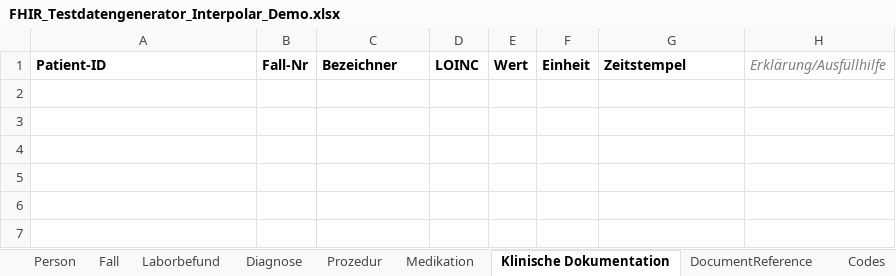
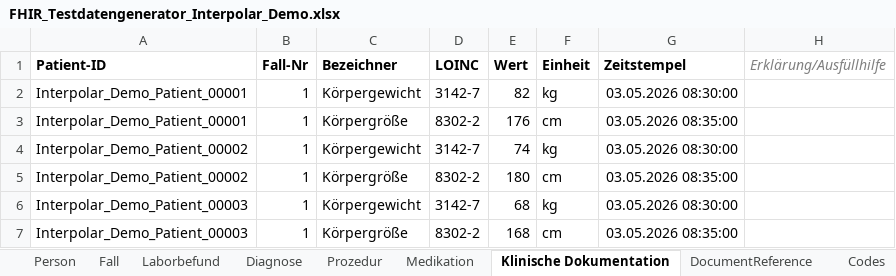
Before and after one commit to medizininformatik-initiative/excel2fhir, an Excel workbook: FHIR_Testdatengenerator_Interpolar_Demo.xlsx, sheet Klinische Dokumentation, drawn as a sheet; values as stored, in another font and other column widths than the file's, no borders; the diff names each change by its address in the sheet, - before the commit and + after, or states it on an @@ line.

Commit message:
Add demo vitals and encounter identifier system

```diff
--- a/FHIR_Testdatengenerator_Interpolar_Demo.xlsx (sheet Klinische Dokumentation)
+++ b/FHIR_Testdatengenerator_Interpolar_Demo.xlsx (sheet Klinische Dokumentation)
+row 2: Interpolar_Demo_Patient_00001 | 1 | Körpergewicht | 3142-7 | 82 | kg | 03.05.2026 08:30:00
+row 3: Interpolar_Demo_Patient_00001 | 1 | Körpergröße | 8302-2 | 176 | cm | 03.05.2026 08:35:00
+row 4: Interpolar_Demo_Patient_00002 | 1 | Körpergewicht | 3142-7 | 74 | kg | 03.05.2026 08:30:00
+row 5: Interpolar_Demo_Patient_00002 | 1 | Körpergröße | 8302-2 | 180 | cm | 03.05.2026 08:35:00
+row 6: Interpolar_Demo_Patient_00003 | 1 | Körpergewicht | 3142-7 | 68 | kg | 03.05.2026 08:30:00
+row 7: Interpolar_Demo_Patient_00003 | 1 | Körpergröße | 8302-2 | 168 | cm | 03.05.2026 08:35:00
```
Also changed, not shown: 2 other files.
